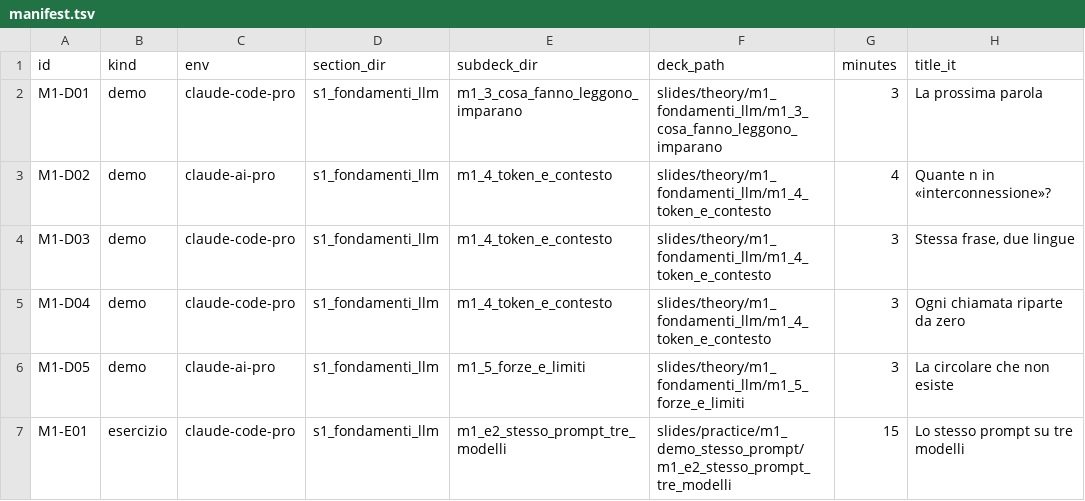
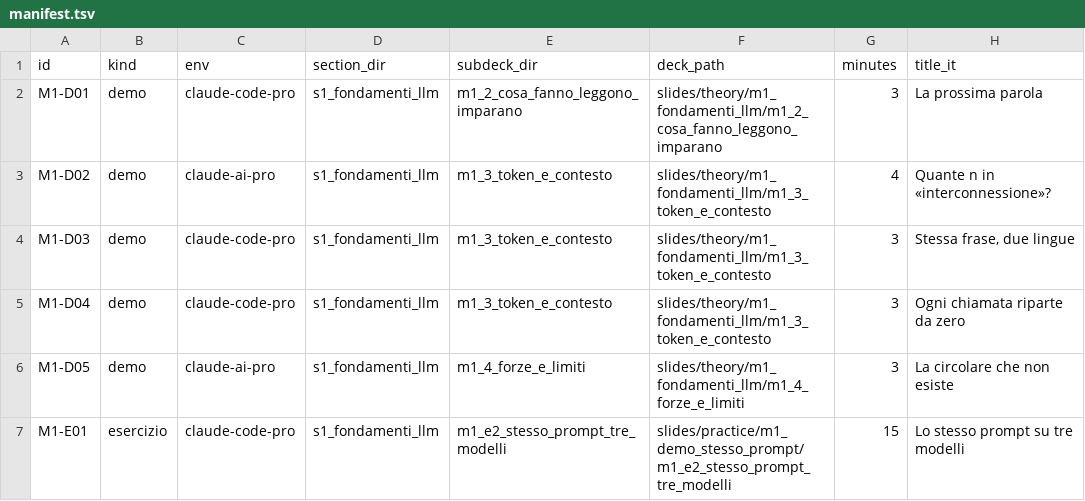
Before and after one commit to simonescannapieco/claude-code-hands-on-dgroove-tecnodata-trentina, a TSV file: m1_fondamenti_llm/manifest.tsv, drawn as a sheet.

```diff
--- a/m1_fondamenti_llm/manifest.tsv
+++ b/m1_fondamenti_llm/manifest.tsv
@@ -1,7 +1,7 @@
 id	kind	env	section_dir	subdeck_dir	deck_path	minutes	title_it
-M1-D01	demo	claude-code-pro	s1_fondamenti_llm	m1_3_cosa_fanno_leggono_imparano	slides/theory/m1_fondamenti_llm/m1_3_cosa_fanno_leggono_imparano	3	La prossima parola
-M1-D02	demo	claude-ai-pro	s1_fondamenti_llm	m1_4_token_e_contesto	slides/theory/m1_fondamenti_llm/m1_4_token_e_contesto	4	Quante n in «interconnessione»?
-M1-D03	demo	claude-code-pro	s1_fondamenti_llm	m1_4_token_e_contesto	slides/theory/m1_fondamenti_llm/m1_4_token_e_contesto	3	Stessa frase, due lingue
-M1-D04	demo	claude-code-pro	s1_fondamenti_llm	m1_4_token_e_contesto	slides/theory/m1_fondamenti_llm/m1_4_token_e_contesto	3	Ogni chiamata riparte da zero
-M1-D05	demo	claude-ai-pro	s1_fondamenti_llm	m1_5_forze_e_limiti	slides/theory/m1_fondamenti_llm/m1_5_forze_e_limiti	3	La circolare che non esiste
+M1-D01	demo	claude-code-pro	s1_fondamenti_llm	m1_2_cosa_fanno_leggono_imparano	slides/theory/m1_fondamenti_llm/m1_2_cosa_fanno_leggono_imparano	3	La prossima parola
+M1-D02	demo	claude-ai-pro	s1_fondamenti_llm	m1_3_token_e_contesto	slides/theory/m1_fondamenti_llm/m1_3_token_e_contesto	4	Quante n in «interconnessione»?
+M1-D03	demo	claude-code-pro	s1_fondamenti_llm	m1_3_token_e_contesto	slides/theory/m1_fondamenti_llm/m1_3_token_e_contesto	3	Stessa frase, due lingue
+M1-D04	demo	claude-code-pro	s1_fondamenti_llm	m1_3_token_e_contesto	slides/theory/m1_fondamenti_llm/m1_3_token_e_contesto	3	Ogni chiamata riparte da zero
+M1-D05	demo	claude-ai-pro	s1_fondamenti_llm	m1_4_forze_e_limiti	slides/theory/m1_fondamenti_llm/m1_4_forze_e_limiti	3	La circolare che non esiste
 M1-E01	esercizio	claude-code-pro	s1_fondamenti_llm	m1_e2_stesso_prompt_tre_modelli	slides/practice/m1_demo_stesso_prompt/m1_e2_stesso_prompt_tre_modelli	15	Lo stesso prompt su tre modelli
```
Also changed, not shown: 34 other files.
